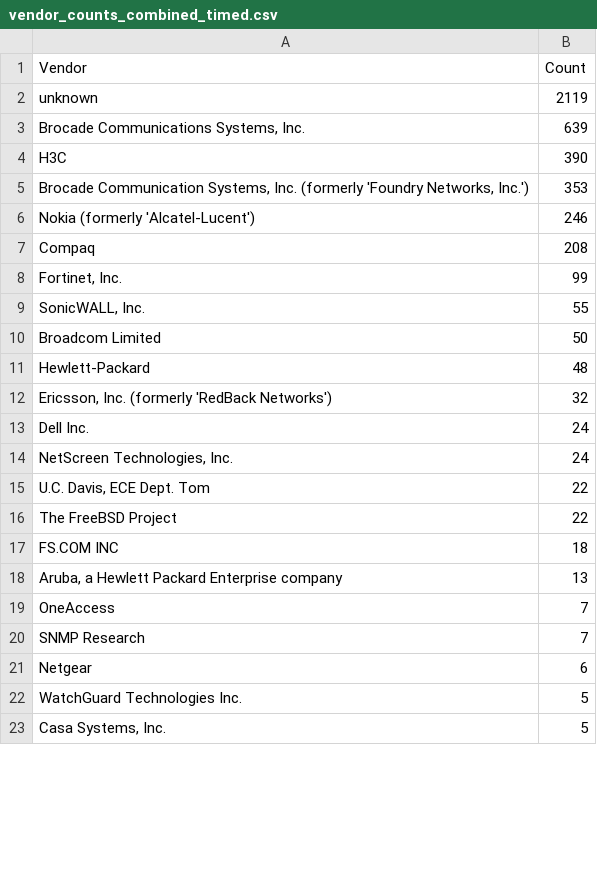
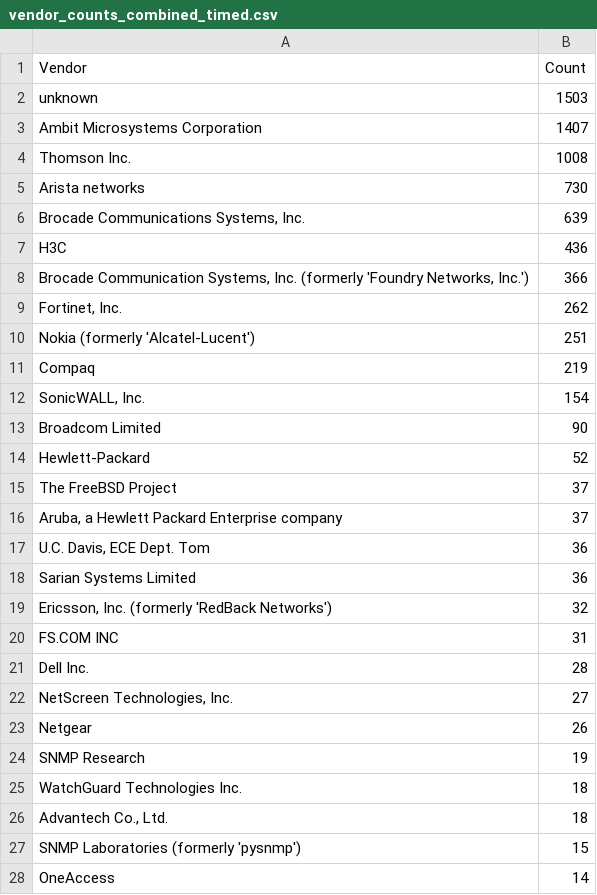
Before and after one commit to HuibSprangers-leiden/HackingLab-SNMP, a CSV file: outputs/results/vendor_counts_combined_timed.csv, drawn as a sheet; only a part is shown; the shorter side is filled out with more unchanged rows; the diff covers the shown part only.

Commit message:
Fix cve scanning for Arista networks

```diff
--- a/outputs/results/vendor_counts_combined_timed.csv
+++ b/outputs/results/vendor_counts_combined_timed.csv
@@ -1,22 +1,28 @@
 Vendor,Count
-unknown,2119
+unknown,1503
+Ambit Microsystems Corporation,1407
+Thomson Inc.,1008
+Arista networks,730
 "Brocade Communications Systems, Inc.",639
-H3C,390
-"Brocade Communication Systems, Inc. (formerly 'Foundry Networks, Inc.')",353
-Nokia (formerly 'Alcatel-Lucent'),246
-Compaq,208
-"Fortinet, Inc.",99
-"SonicWALL, Inc.",55
-Broadcom Limited,50
-Hewlett-Packard,48
+H3C,436
+"Brocade Communication Systems, Inc. (formerly 'Foundry Networks, Inc.')",366
+"Fortinet, Inc.",262
+Nokia (formerly 'Alcatel-Lucent'),251
+Compaq,219
+"SonicWALL, Inc.",154
+Broadcom Limited,90
+Hewlett-Packard,52
+The FreeBSD Project,37
+"Aruba, a Hewlett Packard Enterprise company",37
+"U.C. Davis, ECE Dept. Tom",36
+Sarian Systems Limited,36
 "Ericsson, Inc. (formerly 'RedBack Networks')",32
-Dell Inc.,24
-"NetScreen Technologies, Inc.",24
-"U.C. Davis, ECE Dept. Tom",22
-The FreeBSD Project,22
-FS.COM INC,18
-"Aruba, a Hewlett Packard Enterprise company",13
-OneAccess,7
-SNMP Research,7
-Netgear,6
-WatchGuard Technologies Inc.,5
+FS.COM INC,31
+Dell Inc.,28
+"NetScreen Technologies, Inc.",27
+Netgear,26
+SNMP Research,19
+WatchGuard Technologies Inc.,18
+"Advantech Co., Ltd.",18
+SNMP Laboratories (formerly 'pysnmp'),15
+OneAccess,14
```
Also changed, not shown: 22 added rows, 8 removed rows, 4 moved rows and 5 edited cells elsewhere in this file, outputs/results/vendor_counts_combined.csv, translation.csv, 4 other files.
